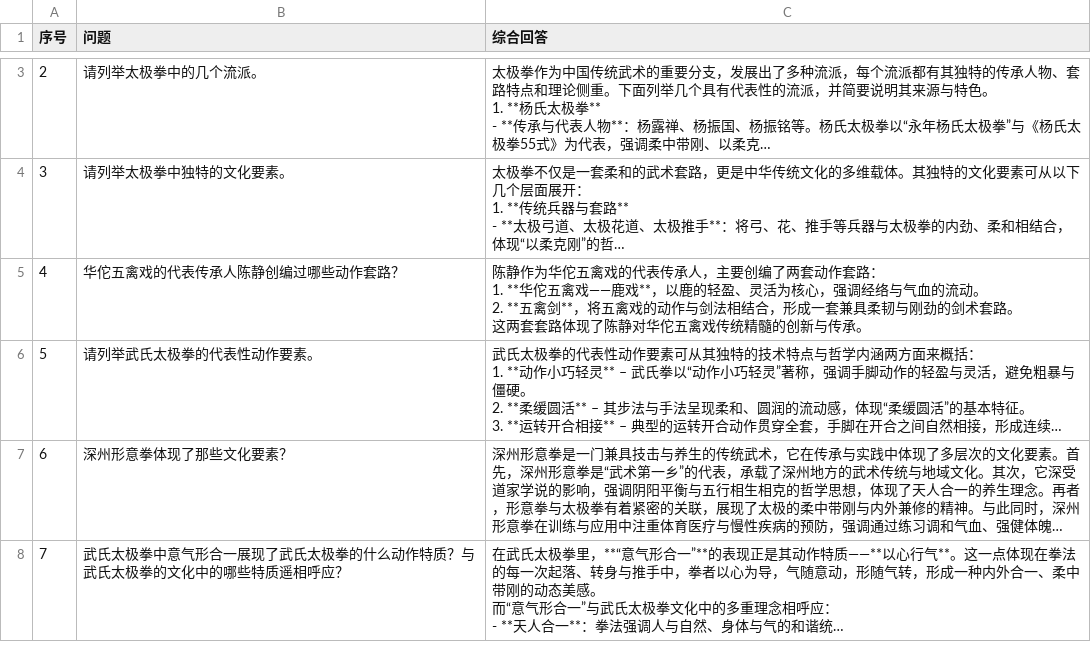
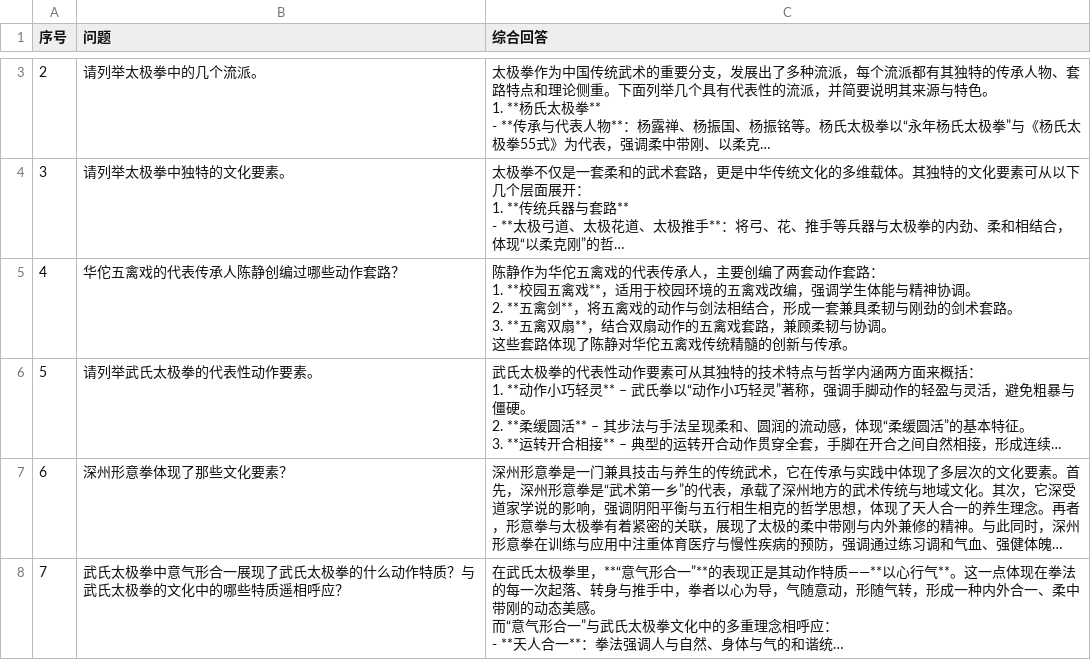
Before and after one commit to Videoes/CogGRAG, a CSV file: data/结果/结果CogGRAG.csv (was data/结果/结果.csv), drawn as a sheet; only a part is shown, gaps mark what is left out; long unchanged cells end in …; ↵ is a line break in a cell; the diff covers the shown part only; the diff names each change by its address in the sheet, - before the commit and + after, or states it on an @@ line.

```diff
--- a/data/结果/结果.csv
+++ b/data/结果/结果CogGRAG.csv
-C5 (综合回答): …： ↵ 1. **华佗五禽戏——鹿戏**，以鹿的轻盈、灵活为核心，强调经络与气血的流动。 ↵ 2. **五禽剑**，将五禽戏的动作与剑法相结合，形成一套兼具柔韧与刚劲的剑术套路。 ↵ 这两套套路体现…
+C5 (综合回答): …： ↵ 1. **校园五禽戏**，适用于校园环境的五禽戏改编，强调学生体能与精神协调。 ↵ 2. **五禽剑**，将五禽戏的动作与剑法相结合，形成一套兼具柔韧与刚劲的剑术套路。 ↵ 3. **五禽双扇**，结合双扇动作的五禽戏套路，兼顾柔韧与协调。 ↵ 这些套路体现…
```
Also changed, not shown: 3 added rows and 1 removed row elsewhere in this file, data/待解决问题.csv, 2 other files.
